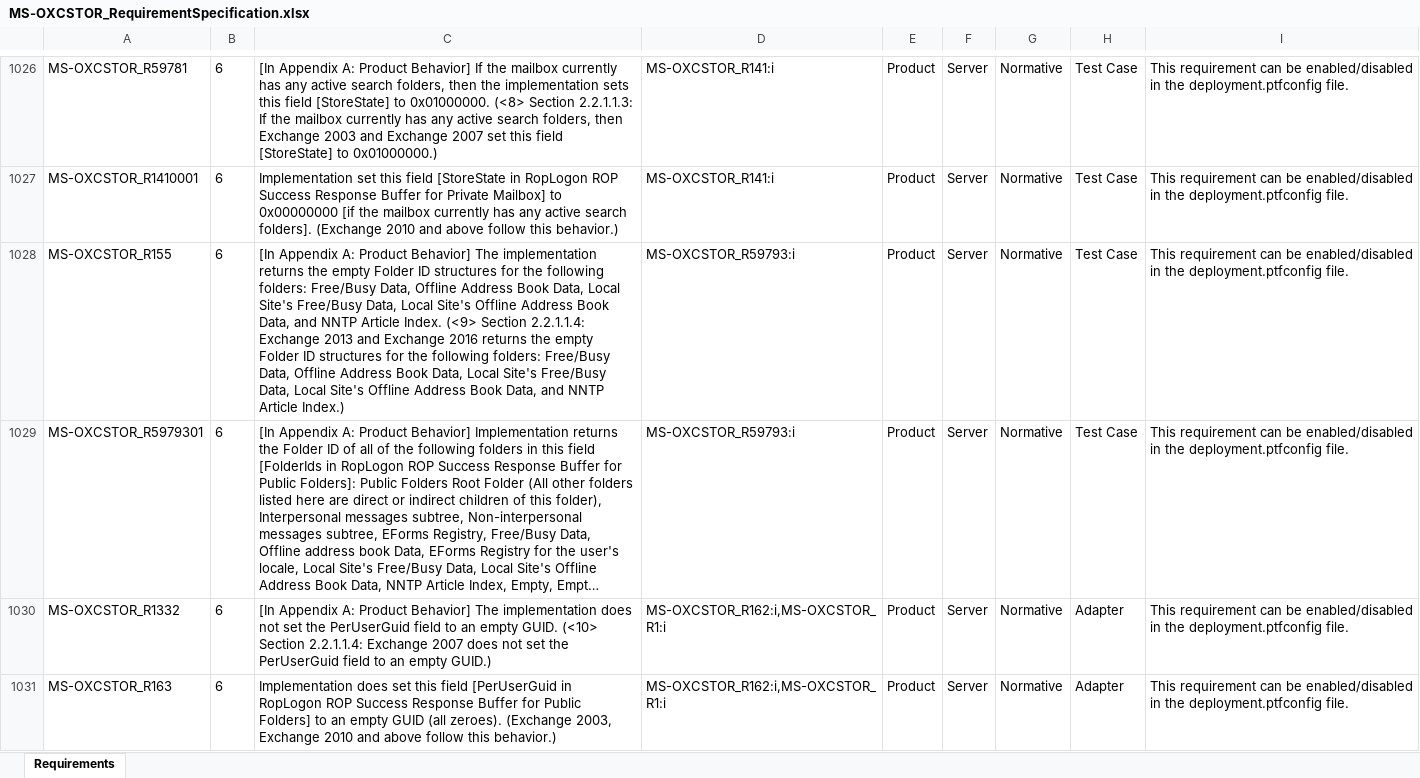
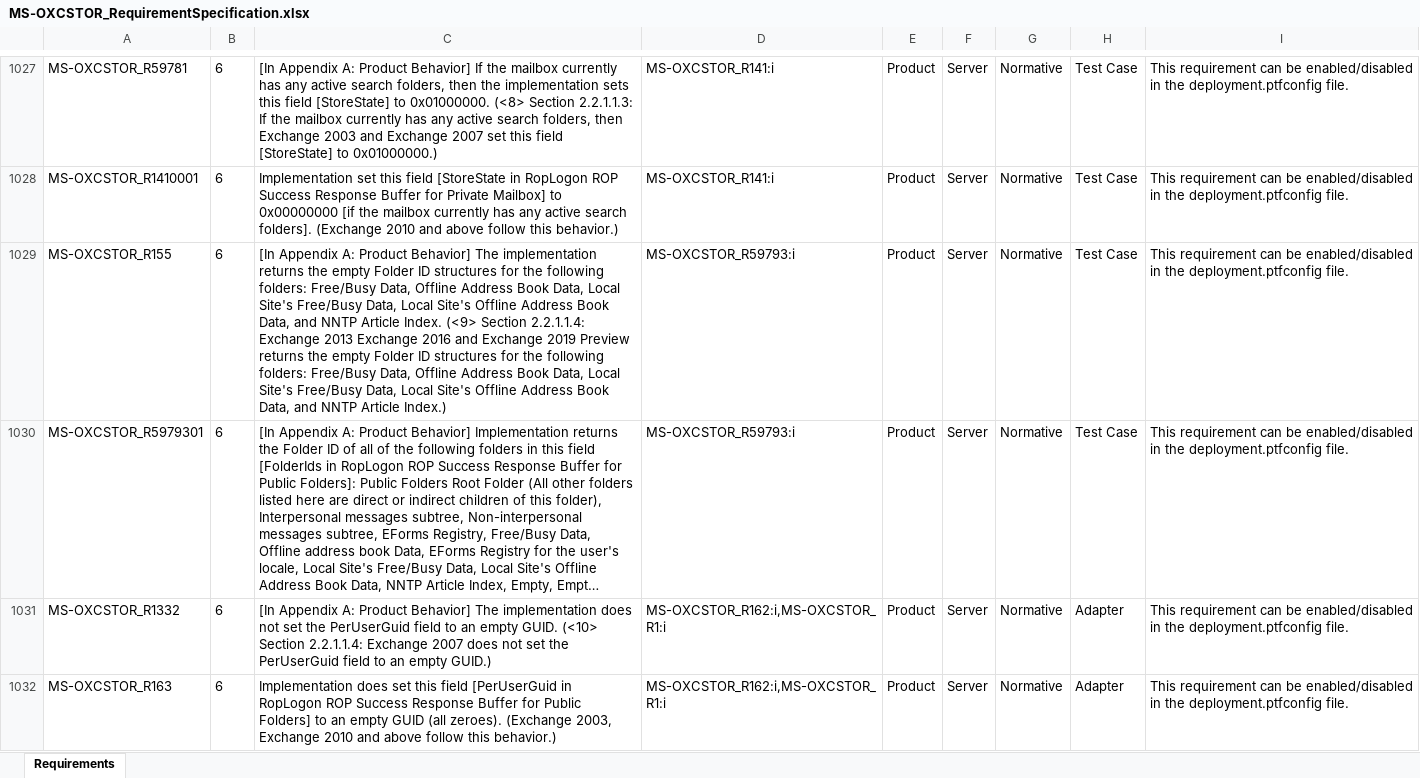
Before and after one commit to OfficeDev/Interop-TestSuites, an Excel workbook: ExchangeMAPI/Docs/MS-OXCSTOR/MS-OXCSTOR_RequirementSpecification.xlsx, sheet Requirements, drawn as a sheet; only a part is shown, gaps mark what is left out; long unchanged cells end in …; values as stored, in another font and other column widths than the file's, no borders; conditional formats and table styles not drawn; addresses are those after the commit; the diff covers the shown part only; the diff names each change by its address in the sheet, - before the commit and + after, or states it on an @@ line.

```diff
--- a/ExchangeMAPI/Docs/MS-OXCSTOR/MS-OXCSTOR_RequirementSpecification.xlsx (sheet Requirements)
+++ b/ExchangeMAPI/Docs/MS-OXCSTOR/MS-OXCSTOR_RequirementSpecification.xlsx (sheet Requirements)
-C1029: …Exchange 2013 and Exchange 2016 returns the…
+C1029: …Exchange 2013 Exchange 2016 and Exchange 2019 Preview returns the…
```
Also changed, not shown: 1 added row and 25 edited cells elsewhere in this sheet, 2 other files.
